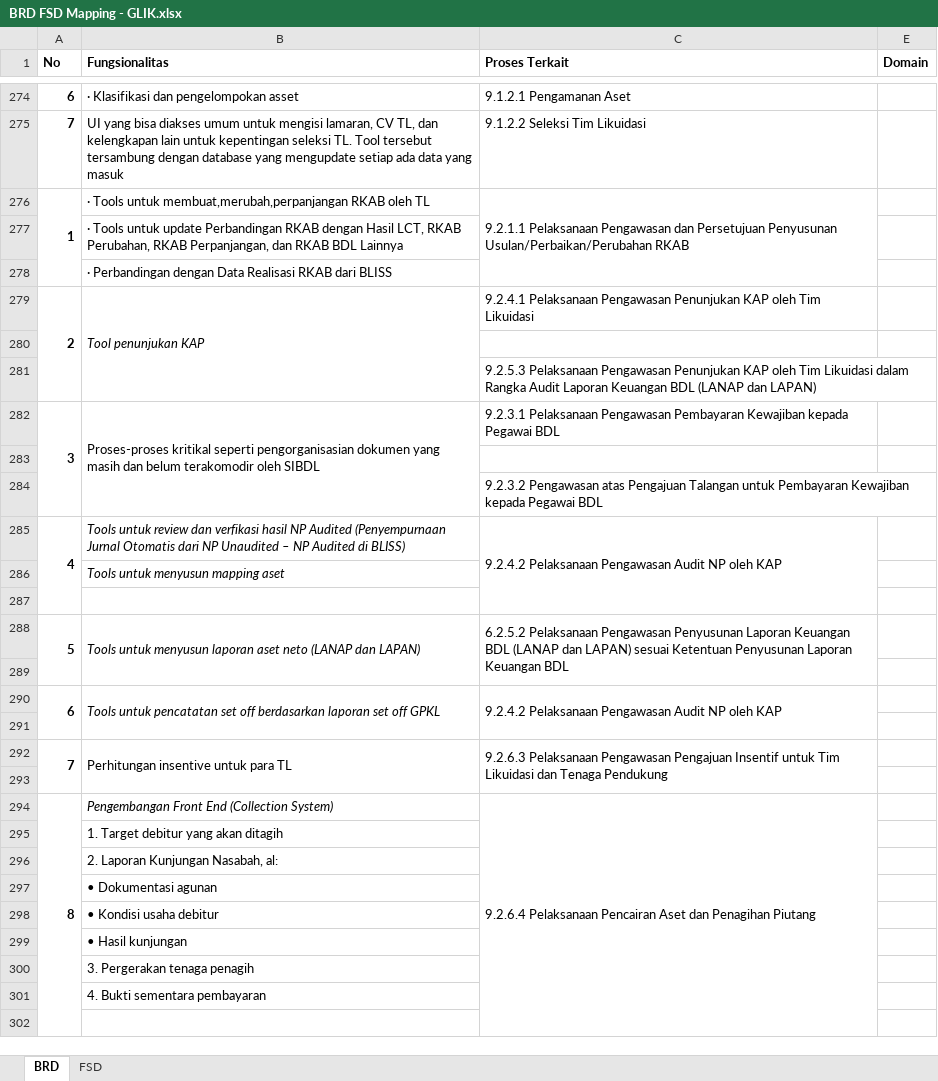
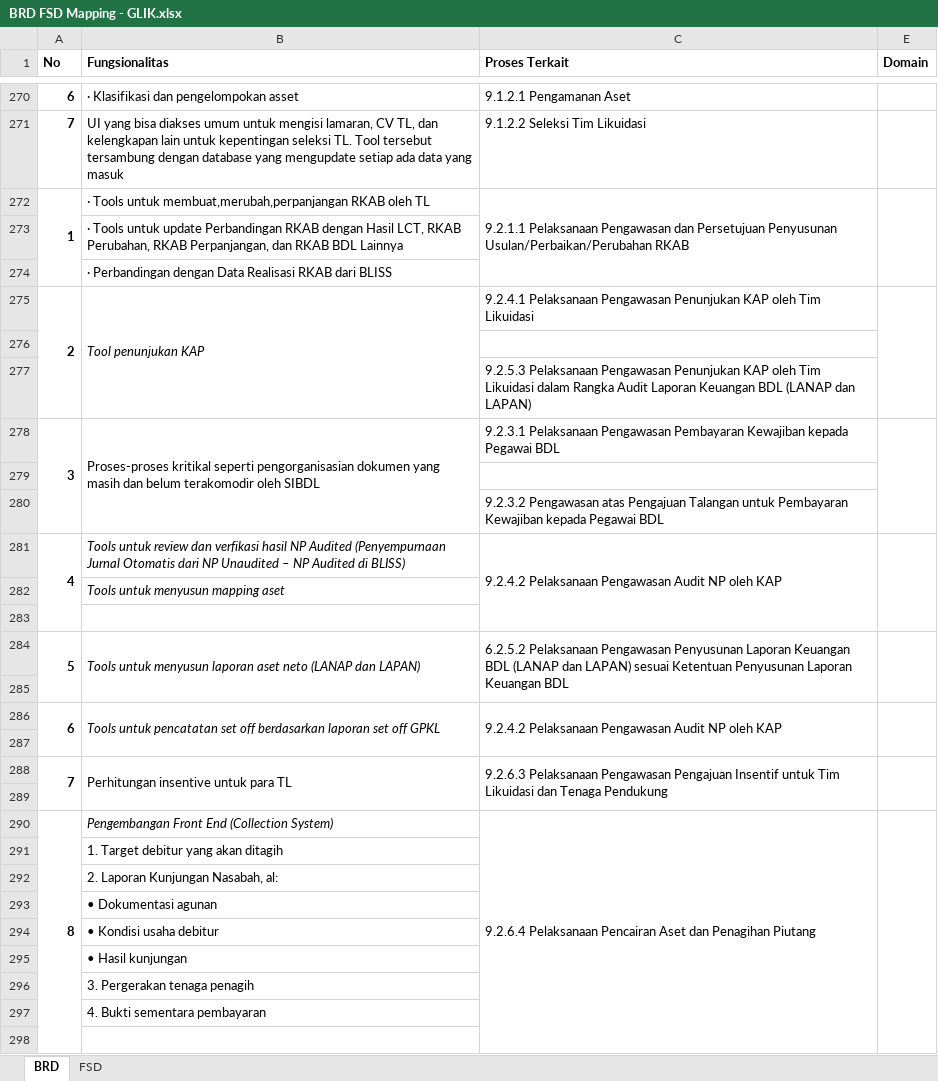
Before and after one commit to reshafahlevi/GLIK-DM, an Excel workbook: BRD FSD Mapping - GLIK.xlsx, sheet BRD, drawn as a sheet; only a part is shown, gaps mark what is left out; values as stored, in another font and other column widths than the file's, no borders; addresses are those after the commit; the diff covers the shown part only; the diff names each change by its address in the sheet, - before the commit and + after, or states it on an @@ line.

```diff
--- a/BRD FSD Mapping - GLIK.xlsx (sheet BRD)
+++ b/BRD FSD Mapping - GLIK.xlsx (sheet BRD)
+E272:E274 merged
+E275:E277 merged
+E278:E280 merged
+E281:E283 merged
+E284:E285 merged
+E286:E287 merged
+E288:E289 merged
+E290:E298 merged
```
Also changed, not shown: 1 added row, 11 removed rows, 14 edited cells and merged cells elsewhere in this sheet, hidden cells, 2 other files.
